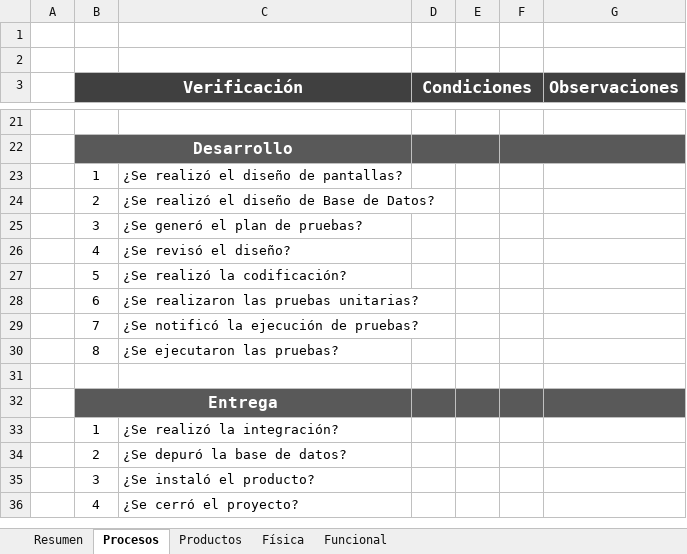
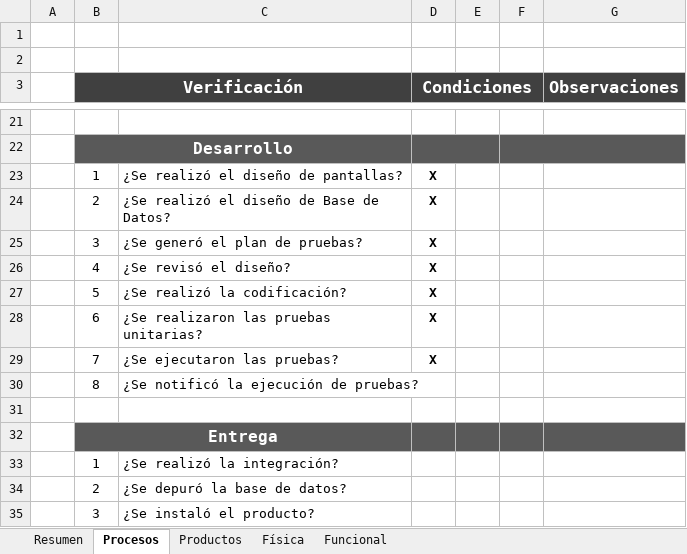
Before and after one commit to jovannyzepeda/Bisoltec, an Excel workbook: Proyectos/ControlDeGastos/05. Calidad/ControlDeGastos-Auditoria.xlsx, sheet Procesos, drawn as a sheet; only a part is shown, gaps mark what is left out; the shorter side is filled out with more unchanged rows; values as stored, in another font and other column widths than the file's, no borders; charts and pictures and conditional formats not drawn; removed rows and columns are numbered as before the commit, all else as after; the diff names each change by its address in the sheet, - before the commit and + after, or states it on an @@ line.

Commit message:
Resultados Auditorias

```diff
--- a/Proyectos/ControlDeGastos/05. Calidad/ControlDeGastos-Auditoria.xlsx (sheet Procesos)
+++ b/Proyectos/ControlDeGastos/05. Calidad/ControlDeGastos-Auditoria.xlsx (sheet Procesos)
-D23:D28 (Condiciones): (empty)
+D23:D28 (Condiciones): X
-row 29:  | 7 | ¿Se notificó la ejecución de pruebas?
+row 29:  | 7 | ¿Se ejecutaron las pruebas? | X
-C30: ¿Se ejecutaron las pruebas?
+C30: ¿Se notificó la ejecución de pruebas?
```
Also changed, not shown: sheet Resumen, charts or pictures.
